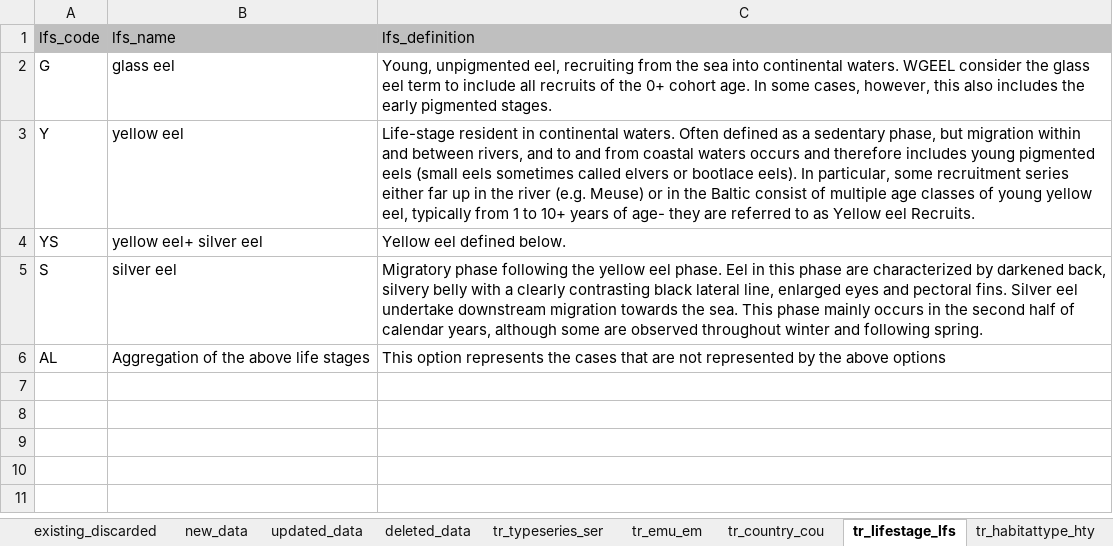
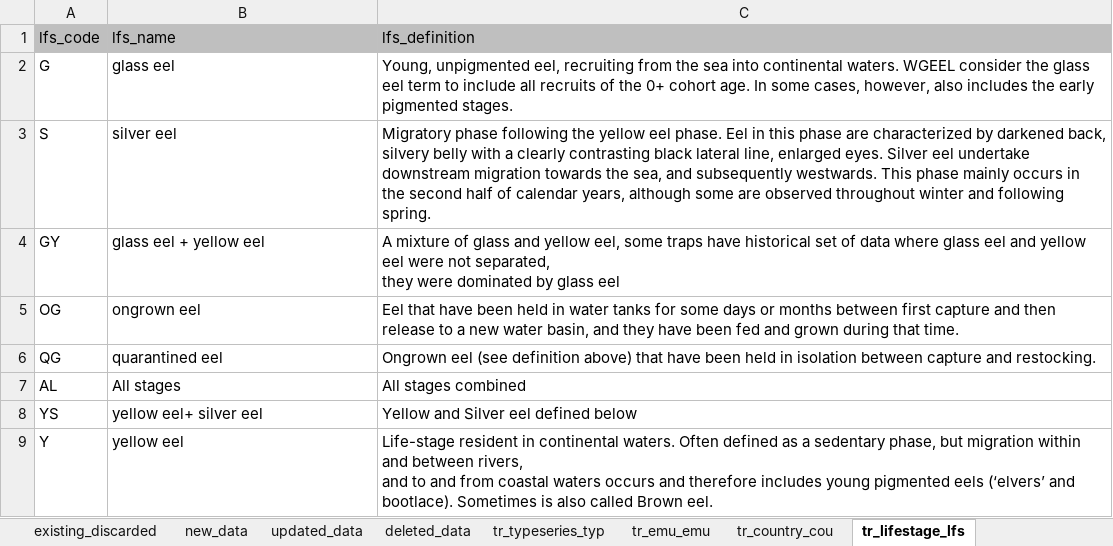
Before and after one commit to ices-eg/wg_WGEEL, an Excel workbook: data/datacall_template/00template/Eel_Data_Call_2022_Annex4_Landings_Commercial.xlsx, sheet tr_lifestage_lfs, drawn as a sheet; values as stored, in another font and other column widths than the file's, no borders; removed rows and columns are numbered as before the commit, all else as after; ↵ is a line break in a cell; the diff names each change by its address in the sheet, - before the commit and + after, or states it on an @@ line.

Commit message:
update referential sheets
switch back to openxlsx

```diff
--- a/data/datacall_template/00template/Eel_Data_Call_2022_Annex4_Landings_Commercial.xlsx (sheet tr_lifestage_lfs)
+++ b/data/datacall_template/00template/Eel_Data_Call_2022_Annex4_Landings_Commercial.xlsx (sheet tr_lifestage_lfs)
-sheet tab: tr_typeseries_ser
+sheet tab: tr_typeseries_typ
-sheet tab: tr_emu_em
+sheet tab: tr_emu_emu
-C2 (lfs_definition): …cases, however, this also includes…
+C2 (lfs_definition): …cases, however, also includes…
-row 3: Y | yellow eel | Life-stage resident in continental waters. Often defined as a sedentary phase, but migration within and between rivers, and to and from coastal waters occurs and therefore includes young pigmented eels (small eels sometimes called elvers or bootlace eels). In particular, some recruitment series either far up in the river (e.g. Meuse) or in the Baltic consist of multiple age classes of young yellow eel, typically from 1 to 10+ years of age- they are referred to as Yellow eel Recruits.
-row 4: YS | yellow eel+ silver eel | Yellow eel defined below.
-C3 (lfs_definition): …line, enlarged eyes and pectoral fins. Silver eel undertake downstream migration towards the sea. This phase…
+C3 (lfs_definition): …line, enlarged eyes. Silver eel undertake downstream migration towards the sea, and subsequently westwards. This phase…
+row 4: GY | glass eel + yellow eel | A mixture of glass and yellow eel, some traps have historical set of data where glass eel and yellow eel were not separated, ↵ they were dominated by glass eel
+row 5: OG | ongrown eel | Eel that have been held in water tanks for some days or months between first capture and then release to a new water basin, and they have been fed and grown during that time.
+row 6: QG | quarantined eel | Ongrown eel (see definition above) that have been held in isolation between capture and restocking.
-B7 (lfs_name): Aggregation of the above life stages
+B7 (lfs_name): All stages
-C7 (lfs_definition): This option represents the cases that are not represented by the above options
+C7 (lfs_definition): All stages combined
+row 8: YS | yellow eel+ silver eel | Yellow and Silver eel defined below
+row 9: Y | yellow eel | Life-stage resident in continental waters. Often defined as a sedentary phase, but migration within and between rivers, ↵ and to and from coastal waters occurs and therefore includes young pigmented eels (‘elvers’ and bootlace). Sometimes is also called Brown eel.
```
Also changed, not shown: sheet tr_emu_emu, sheet tr_faoareas, sheet tr_typeseries_typ, sheet tr_country_cou, sheet tr_quality_qal, sheet tr_habitattype_hty, other sheet tabs, charts or pictures, 2 other files.
